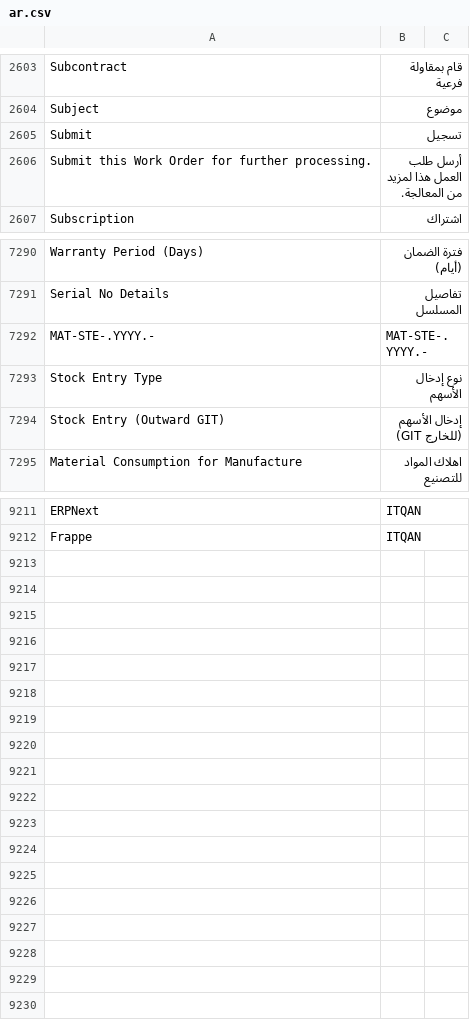
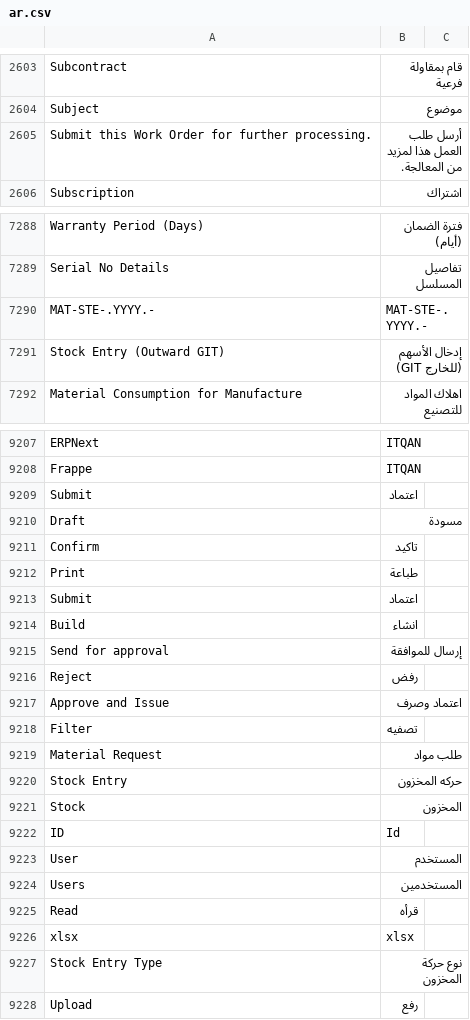
Before and after one commit to thewama33/arabic_ui, a CSV file: arabic_ui/translations/ar.csv, drawn as a sheet; only a part is shown, gaps mark what is left out; the diff covers the shown part only.

Commit message:
feat: Update Arabic translations for various UI elements

```diff
--- a/arabic_ui/translations/ar.csv
+++ b/arabic_ui/translations/ar.csv
@@ -2604,3 +2604,2 @@ Subcontract,قام بمقاولة فرعية,
 Subject,موضوع,
-Submit,تسجيل,
 Submit this Work Order for further processing.,أرسل طلب العمل هذا لمزيد من المعالجة.,
@@ -7292,3 +7290,2 @@ Serial No Details,تفاصيل المسلسل,
 MAT-STE-.YYYY.-,MAT-STE-.YYYY.-,
-Stock Entry Type,نوع إدخال الأسهم,
 Stock Entry (Outward GIT),إدخال الأسهم (GIT للخارج),
@@ -9498 +9494,21 @@ ERPNext, ITQAN
 Frappe, ITQAN
+Submit, اعتماد
+Draft, مسودة
+Confirm, تاكيد
+Print, طباعة
+Submit, اعتماد
+Build, انشاء
+Send for approval,إرسال للموافقة
+Reject, رفض
+Approve and Issue,اعتماد وصرف
+Filter, تصفيه
+Material Request , طلب مواد
+Stock Entry , حركه المخزون
+Stock, المخزون
+ID,Id
+User, المستخدم
+Users, المستخدمين
+Read, قرأه
+xlsx,xlsx
+Stock Entry Type , نوع حركة المخزون
+Upload, رفع
```
Also changed, not shown: 4 edited cells elsewhere in this file.
